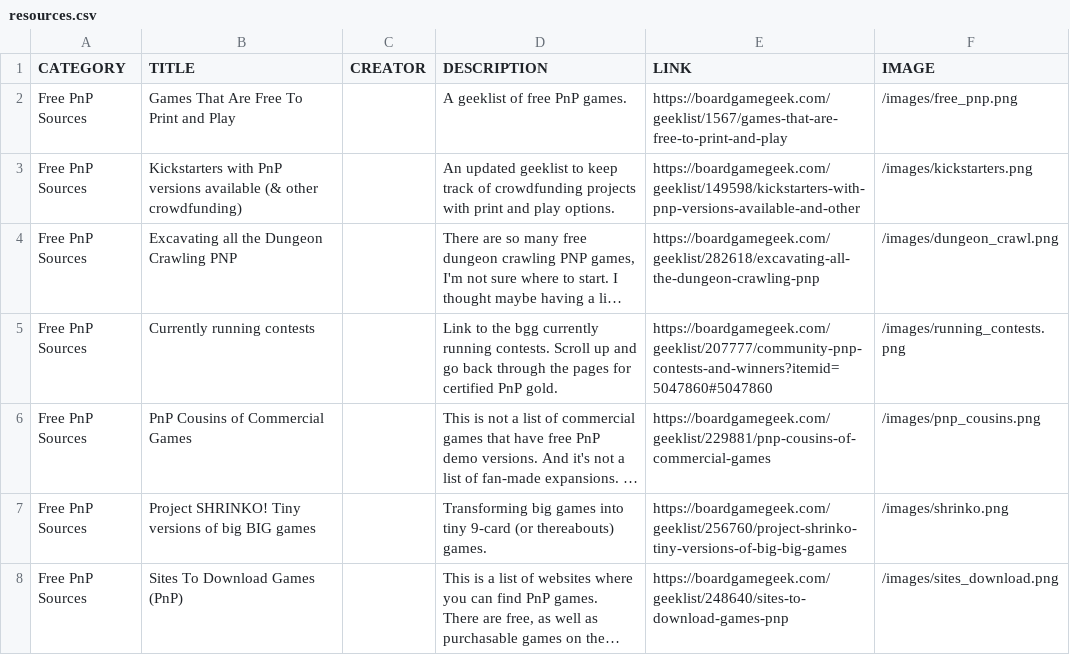
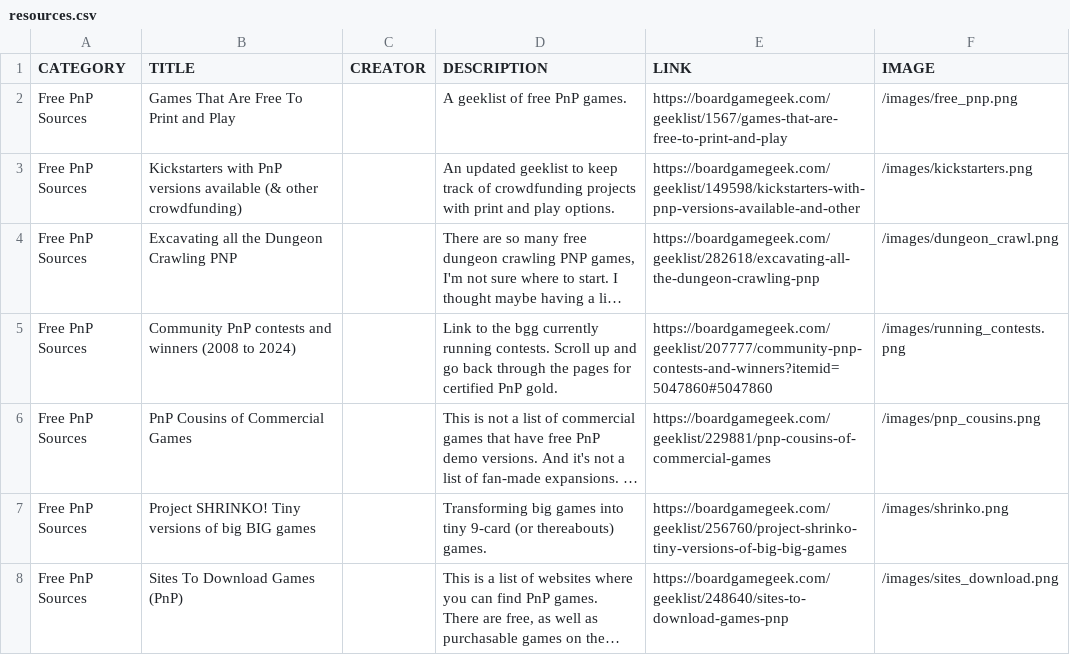
Before and after one commit to mgonzalvez/pnptools, a CSV file: data/resources.csv, drawn as a sheet; only a part is shown; long unchanged cells end in …; the diff names each change by its address in the sheet, - before the commit and + after, or states it on an @@ line.

Commit message:
chore: sync resources.csv from Google Sheets

```diff
--- a/data/resources.csv
+++ b/data/resources.csv
-B5 (TITLE): Currently running contests
+B5 (TITLE): Community PnP contests and winners (2008 to 2024)
```
